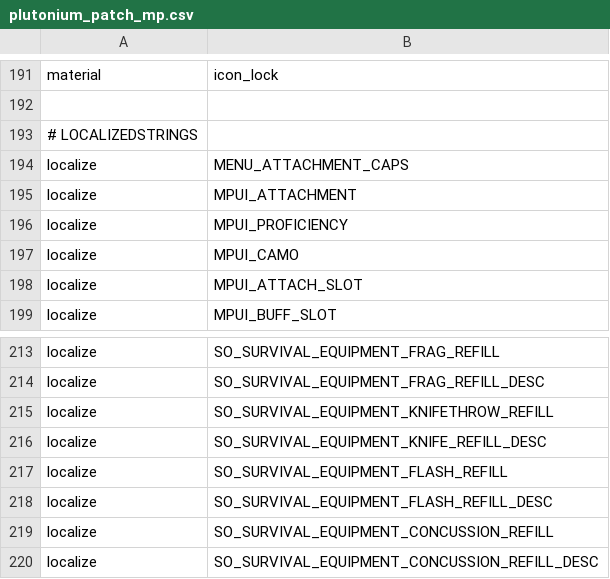
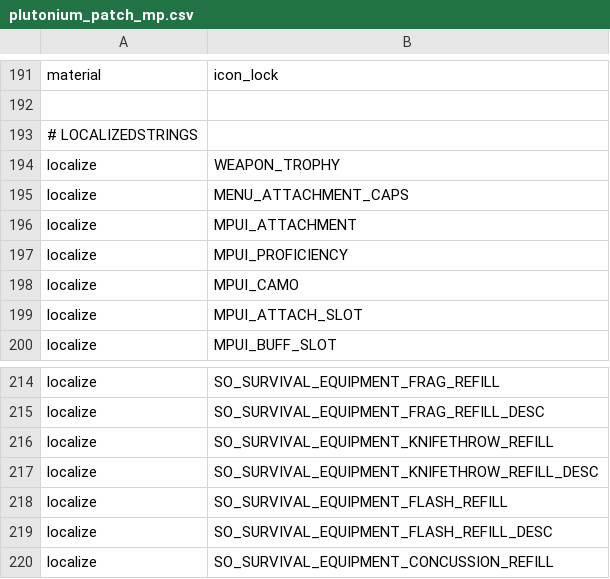
Before and after one commit to LastDemon99/IW5-Survival-Reimagined, a CSV file: zone_source/plutonium_patch_mp.csv, drawn as a sheet; only a part is shown, gaps mark what is left out; the shorter side is filled out with more unchanged rows.

```diff
--- a/zone_source/plutonium_patch_mp.csv
+++ b/zone_source/plutonium_patch_mp.csv
@@ -193,2 +193,3 @@ material,icon_lock
 # LOCALIZEDSTRINGS
+localize,WEAPON_TROPHY
 localize,MENU_ATTACHMENT_CAPS
@@ -215,3 +216,3 @@ localize,SO_SURVIVAL_EQUIPMENT_FRAG_REFILL_DESC
 localize,SO_SURVIVAL_EQUIPMENT_KNIFETHROW_REFILL
-localize,SO_SURVIVAL_EQUIPMENT_KNIFE_REFILL_DESC
+localize,SO_SURVIVAL_EQUIPMENT_KNIFETHROW_REFILL_DESC
 localize,SO_SURVIVAL_EQUIPMENT_FLASH_REFILL
```
Also changed, not shown: zonetool/plutonium_patch_mp/mp/dynamic_shop.csv, 4 other files.
